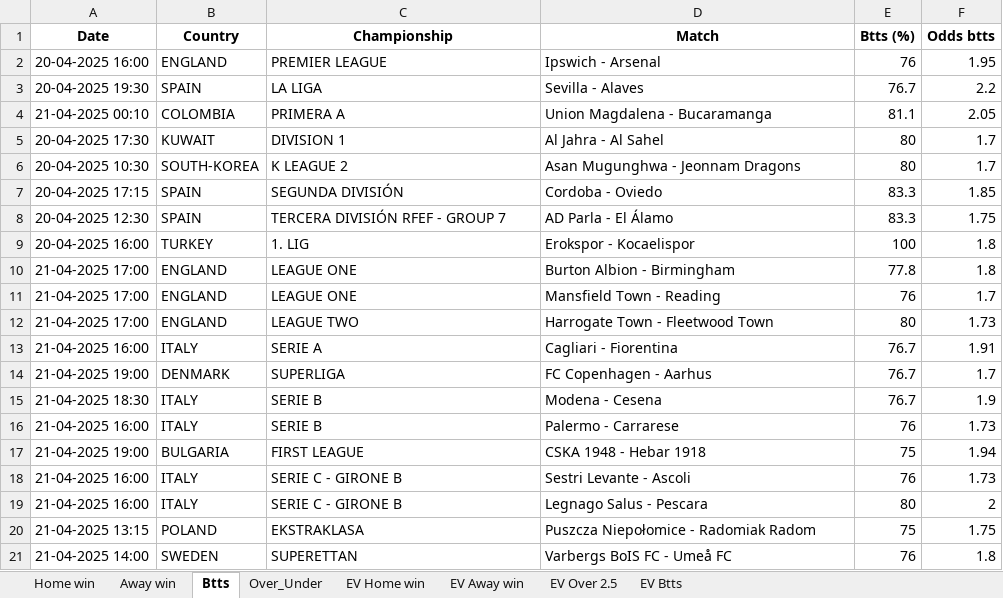
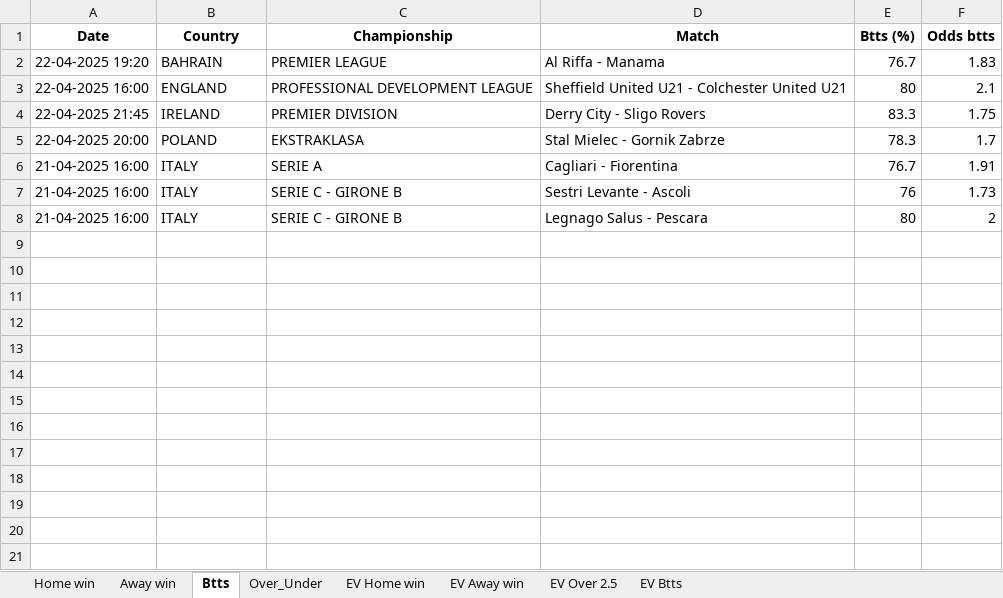
Before and after one commit to ZzZzZzZXCoo/soccer_predictions_scraper, an Excel workbook: scraper/data/betclever_predictions.xlsx, sheet Btts, drawn as a sheet; values as stored, in another font and other column widths than the file's, no borders; removed rows and columns are numbered as before the commit, all else as after; the diff names each change by its address in the sheet, - before the commit and + after, or states it on an @@ line.

```diff
--- a/scraper/data/betclever_predictions.xlsx (sheet Btts)
+++ b/scraper/data/betclever_predictions.xlsx (sheet Btts)
-row 2: 20-04-2025 16:00 | ENGLAND | PREMIER LEAGUE | Ipswich - Arsenal | 76 | 1.95
-row 3: 20-04-2025 19:30 | SPAIN | LA LIGA | Sevilla - Alaves | 76.7 | 2.2
-row 4: 21-04-2025 00:10 | COLOMBIA | PRIMERA A | Union Magdalena - Bucaramanga | 81.1 | 2.05
-row 5: 20-04-2025 17:30 | KUWAIT | DIVISION 1 | Al Jahra - Al Sahel | 80 | 1.7
-row 6: 20-04-2025 10:30 | SOUTH-KOREA | K LEAGUE 2 | Asan Mugunghwa - Jeonnam Dragons | 80 | 1.7
-row 7: 20-04-2025 17:15 | SPAIN | SEGUNDA DIVISIÓN | Cordoba - Oviedo | 83.3 | 1.85
+row 2: 22-04-2025 19:20 | BAHRAIN | PREMIER LEAGUE | Al Riffa - Manama | 76.7 | 1.83
+row 3: 22-04-2025 16:00 | ENGLAND | PROFESSIONAL DEVELOPMENT LEAGUE | Sheffield United U21 - Colchester United U21 | 80 | 2.1
-A4 (Date): 20-04-2025 12:30
+A4 (Date): 22-04-2025 21:45
-B4 (Country): SPAIN
+B4 (Country): IRELAND
-C4 (Championship): TERCERA DIVISIÓN RFEF - GROUP 7
+C4 (Championship): PREMIER DIVISION
-D4 (Match): AD Parla - El Álamo
+D4 (Match): Derry City - Sligo Rovers
-row 9: 20-04-2025 16:00 | TURKEY | 1. LIG | Erokspor - Kocaelispor | 100 | 1.8
-row 10: 21-04-2025 17:00 | ENGLAND | LEAGUE ONE | Burton Albion - Birmingham | 77.8 | 1.8
-row 11: 21-04-2025 17:00 | ENGLAND | LEAGUE ONE | Mansfield Town - Reading | 76 | 1.7
-row 12: 21-04-2025 17:00 | ENGLAND | LEAGUE TWO | Harrogate Town - Fleetwood Town | 80 | 1.73
+row 5: 22-04-2025 20:00 | POLAND | EKSTRAKLASA | Stal Mielec - Gornik Zabrze | 78.3 | 1.7
-row 14: 21-04-2025 19:00 | DENMARK | SUPERLIGA | FC Copenhagen - Aarhus | 76.7 | 1.7
-row 15: 21-04-2025 18:30 | ITALY | SERIE B | Modena - Cesena | 76.7 | 1.9
-row 16: 21-04-2025 16:00 | ITALY | SERIE B | Palermo - Carrarese | 76 | 1.73
-row 17: 21-04-2025 19:00 | BULGARIA | FIRST LEAGUE | CSKA 1948 - Hebar 1918 | 75 | 1.94
-row 20: 21-04-2025 13:15 | POLAND | EKSTRAKLASA | Puszcza Niepołomice - Radomiak Radom | 75 | 1.75
-row 21: 21-04-2025 14:00 | SWEDEN | SUPERETTAN | Varbergs BoIS FC - Umeå FC | 76 | 1.8
```
Also changed, not shown: sheet EV Home win, sheet EV Btts, sheet EV Away win, sheet Over_Under, sheet EV Over 2.5, sheet Home win.
